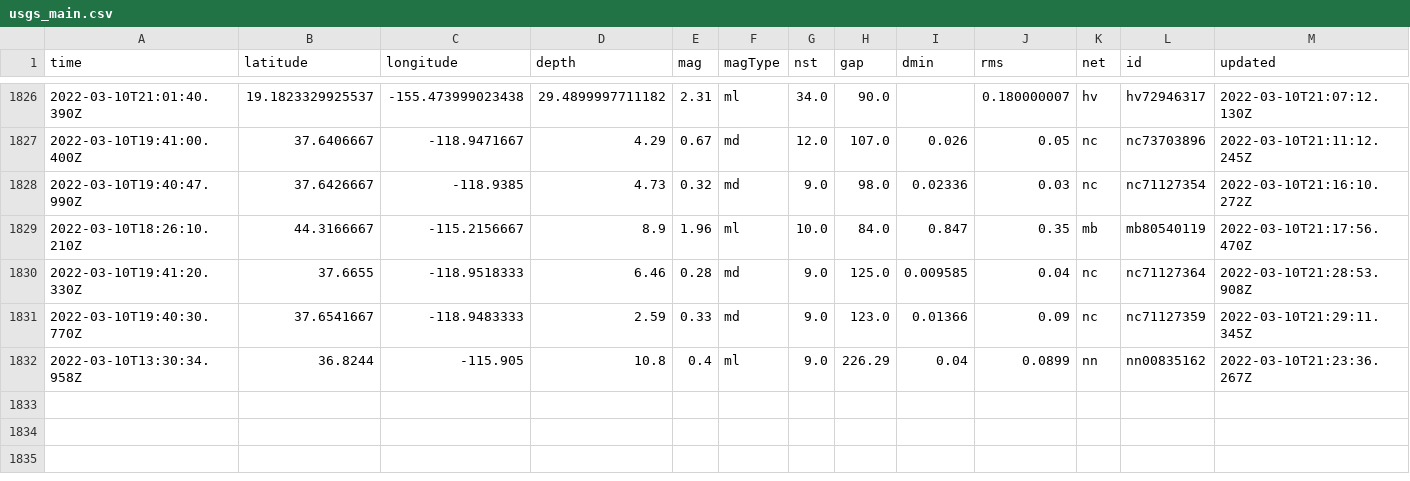
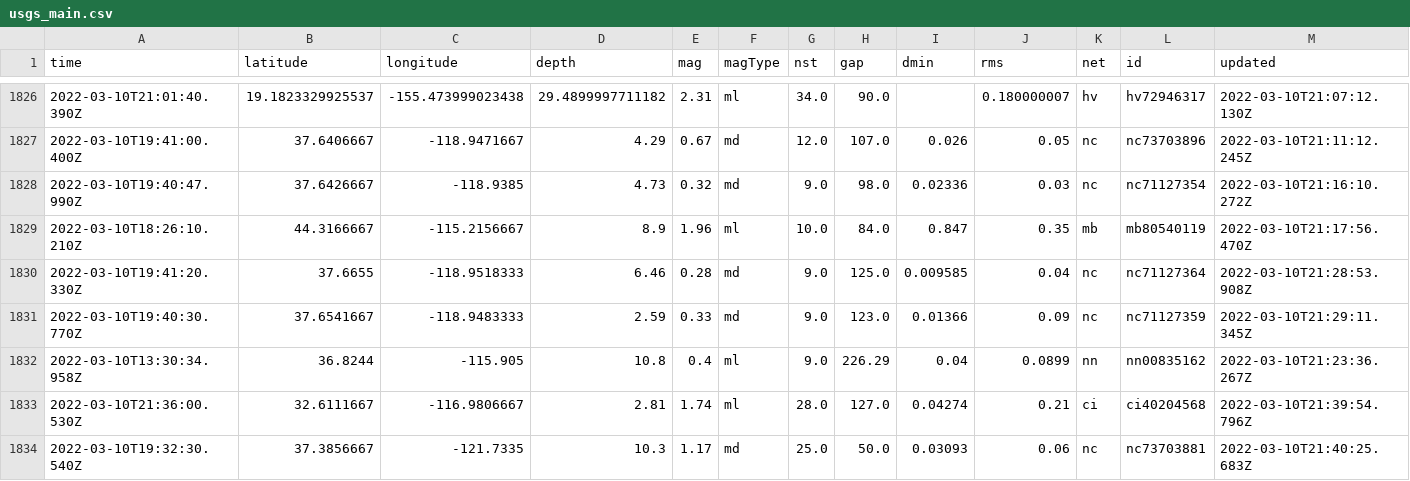
Before and after one commit to Nmargolis/github-action-workshop, a CSV file: usgs_main.csv, drawn as a sheet; only a part is shown, gaps mark what is left out; rows hold the shown columns only; the diff names each change by its address in the sheet, - before the commit and + after, or states it on an @@ line.

```diff
--- a/usgs_main.csv
+++ b/usgs_main.csv
+row 1833: 2022-03-10T21:36:00.530Z | 32.6111667 | -116.9806667 | 2.81 | 1.74 | ml | 28.0 | 127.0 | 0.04274 | 0.21 | ci | ci40204568 | 2022-03-10T21:39:54.796Z
+row 1834: 2022-03-10T19:32:30.540Z | 37.3856667 | -121.7335 | 10.3 | 1.17 | md | 25.0 | 50.0 | 0.03093 | 0.06 | nc | nc73703881 | 2022-03-10T21:40:25.683Z
```
Also changed, not shown: usgs_current.csv.
